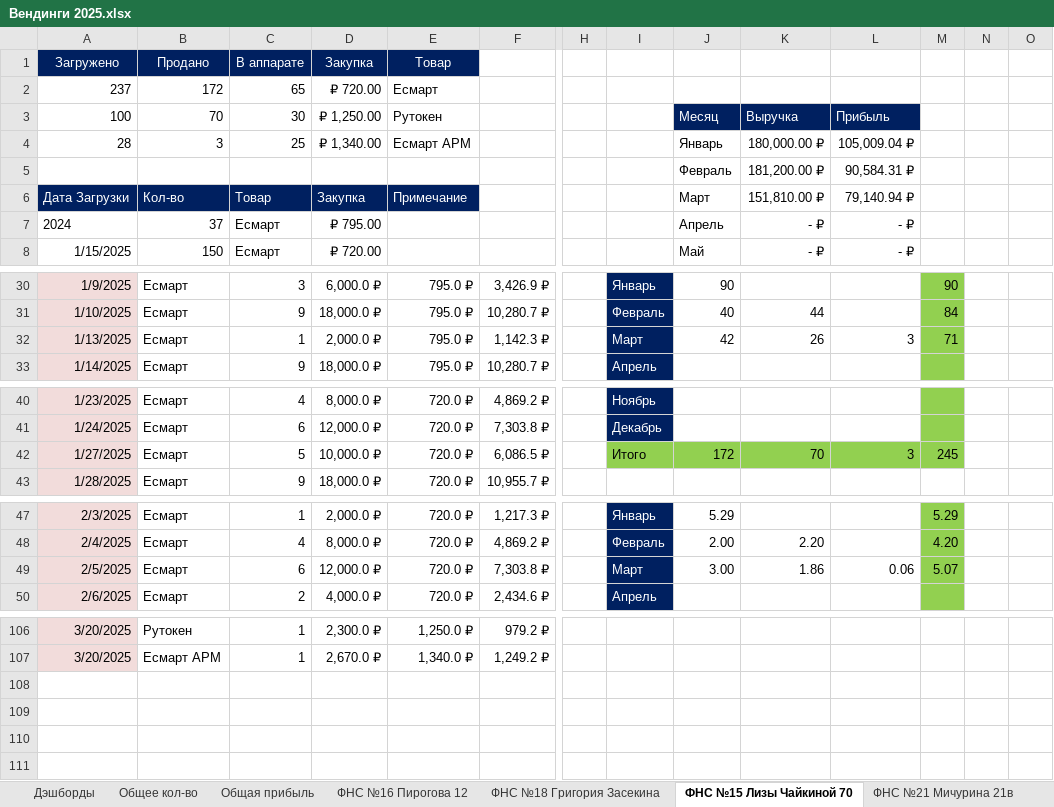
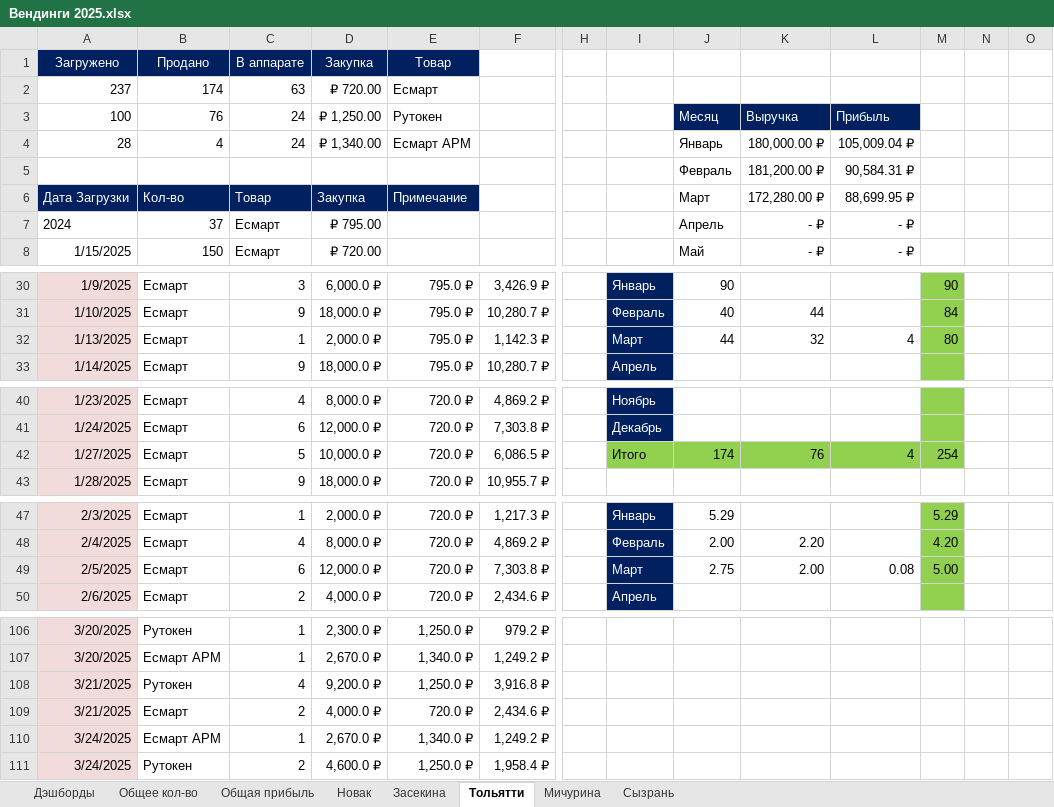
Before and after one commit to lovets53/Token_sales_report, an Excel workbook: Наши Вендинги/Вендинги 2025.xlsx, sheet Тольятти, drawn as a sheet; only a part is shown, gaps mark what is left out; values as stored, in another font and other column widths than the file's, no borders; conditional formats and table styles not drawn; rows hold the shown columns only; the diff covers the shown part only; the diff names each change by its address in the sheet, - before the commit and + after, or states it on an @@ line.

```diff
--- a/Наши Вендинги/Вендинги 2025.xlsx (sheet Тольятти)
+++ b/Наши Вендинги/Вендинги 2025.xlsx (sheet Тольятти)
-sheet tab: ФНС №16 Пирогова 12
+sheet tab: Новак
-sheet tab: ФНС №18 Григория Засекина
+sheet tab: Засекина
-sheet tab: ФНС №15 Лизы Чайкиной 70
+sheet tab: Тольятти
-sheet tab: ФНС №21 Мичурина 21в
+sheet tab: Мичурина
-B2 (Продано): 172
+B2 (Продано): 174
-C2 (В аппарате): 65
+C2 (В аппарате): 63
-B3 (Продано): 70
+B3 (Продано): 76
-C3 (В аппарате): 30
+C3 (В аппарате): 24
-B4 (Продано): 3
+B4 (Продано): 4
-C4 (В аппарате): 25
+C4 (В аппарате): 24
-K6: 151,810.00 ₽
+K6: 172,280.00 ₽
-L6: 79,140.94 ₽
+L6: 88,699.95 ₽
-J32: 42
+J32: 44
-K32: 26
+K32: 32
-L32: 3
+L32: 4
-M32: 71
+M32: 80
-J42: 172
+J42: 174
-K42: 70
+K42: 76
-L42: 3
+L42: 4
-M42: 245
+M42: 254
-J49: 3.00
+J49: 2.75
-K49: 1.86
+K49: 2.00
-L49: 0.06
+L49: 0.08
-M49: 5.07
+M49: 5.00
+row 108: 3/21/2025 | Рутокен | 4 | 9,200.0 ₽ | 1,250.0 ₽ | 3,916.8 ₽
+row 109: 3/21/2025 | Есмарт | 2 | 4,000.0 ₽ | 720.0 ₽ | 2,434.6 ₽
+row 110: 3/24/2025 | Есмарт АРМ | 1 | 2,670.0 ₽ | 1,340.0 ₽ | 1,249.2 ₽
+row 111: 3/24/2025 | Рутокен | 2 | 4,600.0 ₽ | 1,250.0 ₽ | 1,958.4 ₽
```
Also changed, not shown: 6 edited cells elsewhere in this sheet, sheet Общее кол-во, sheet Общая прибыль, sheet Новак, sheet Сызрань, sheet Засекина, sheet Мичурина, other sheet tabs, charts or pictures, 2 other files.
